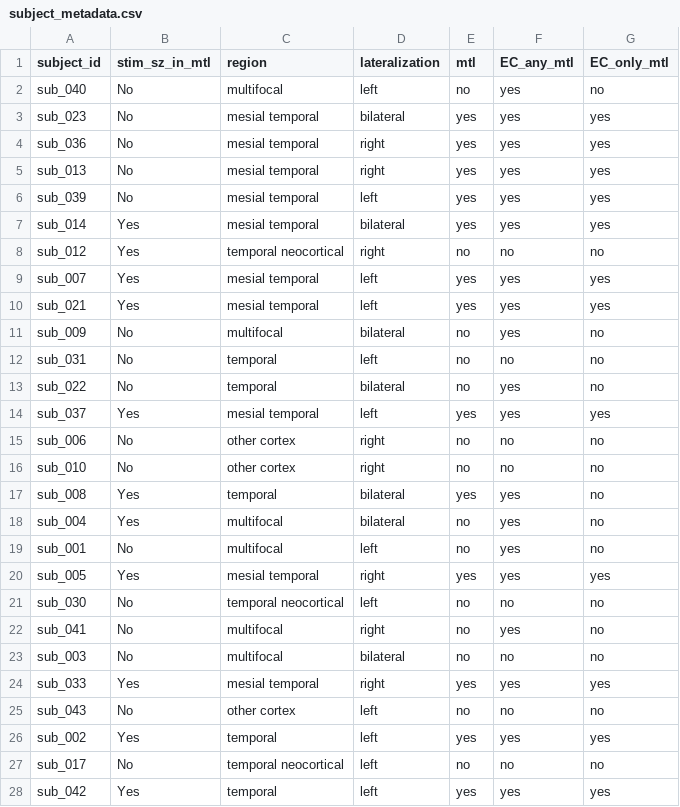
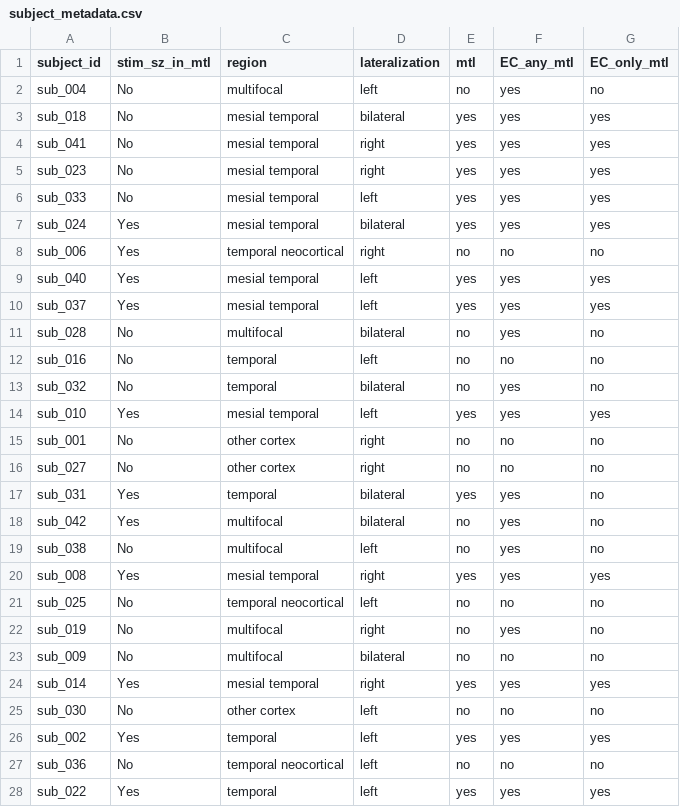
Before and after one commit to penn-cnt/stim-responses, a CSV file: datasets/subject_metadata.csv, drawn as a sheet; only a part is shown; the diff covers the shown part only.

```diff
--- a/datasets/subject_metadata.csv
+++ b/datasets/subject_metadata.csv
@@ -1,28 +1,28 @@
 subject_id,stim_sz_in_mtl,region,lateralization,mtl,EC_any_mtl,EC_only_mtl
-sub_040,No,multifocal,left,no,yes,no
-sub_023,No,mesial temporal,bilateral,yes,yes,yes
-sub_036,No,mesial temporal,right,yes,yes,yes
-sub_013,No,mesial temporal,right,yes,yes,yes
-sub_039,No,mesial temporal,left,yes,yes,yes
-sub_014,Yes,mesial temporal,bilateral,yes,yes,yes
-sub_012,Yes,temporal neocortical,right,no,no,no
-sub_007,Yes,mesial temporal,left,yes,yes,yes
-sub_021,Yes,mesial temporal,left,yes,yes,yes
-sub_009,No,multifocal,bilateral,no,yes,no
-sub_031,No,temporal,left,no,no,no
-sub_022,No,temporal,bilateral,no,yes,no
+sub_004,No,multifocal,left,no,yes,no
+sub_018,No,mesial temporal,bilateral,yes,yes,yes
+sub_041,No,mesial temporal,right,yes,yes,yes
+sub_023,No,mesial temporal,right,yes,yes,yes
+sub_033,No,mesial temporal,left,yes,yes,yes
+sub_024,Yes,mesial temporal,bilateral,yes,yes,yes
+sub_006,Yes,temporal neocortical,right,no,no,no
+sub_040,Yes,mesial temporal,left,yes,yes,yes
 sub_037,Yes,mesial temporal,left,yes,yes,yes
-sub_006,No,other cortex,right,no,no,no
-sub_010,No,other cortex,right,no,no,no
-sub_008,Yes,temporal,bilateral,yes,yes,no
-sub_004,Yes,multifocal,bilateral,no,yes,no
-sub_001,No,multifocal,left,no,yes,no
-sub_005,Yes,mesial temporal,right,yes,yes,yes
-sub_030,No,temporal neocortical,left,no,no,no
-sub_041,No,multifocal,right,no,yes,no
-sub_003,No,multifocal,bilateral,no,no,no
-sub_033,Yes,mesial temporal,right,yes,yes,yes
-sub_043,No,other cortex,left,no,no,no
+sub_028,No,multifocal,bilateral,no,yes,no
+sub_016,No,temporal,left,no,no,no
+sub_032,No,temporal,bilateral,no,yes,no
+sub_010,Yes,mesial temporal,left,yes,yes,yes
+sub_001,No,other cortex,right,no,no,no
+sub_027,No,other cortex,right,no,no,no
+sub_031,Yes,temporal,bilateral,yes,yes,no
+sub_042,Yes,multifocal,bilateral,no,yes,no
+sub_038,No,multifocal,left,no,yes,no
+sub_008,Yes,mesial temporal,right,yes,yes,yes
+sub_025,No,temporal neocortical,left,no,no,no
+sub_019,No,multifocal,right,no,yes,no
+sub_009,No,multifocal,bilateral,no,no,no
+sub_014,Yes,mesial temporal,right,yes,yes,yes
+sub_030,No,other cortex,left,no,no,no
 sub_002,Yes,temporal,left,yes,yes,yes
-sub_017,No,temporal neocortical,left,no,no,no
-sub_042,Yes,temporal,left,yes,yes,yes
+sub_036,No,temporal neocortical,left,no,no,no
+sub_022,Yes,temporal,left,yes,yes,yes
```
Also changed, not shown: 15 edited cells elsewhere in this file, datasets/stim_channels.csv, 3 other files.
